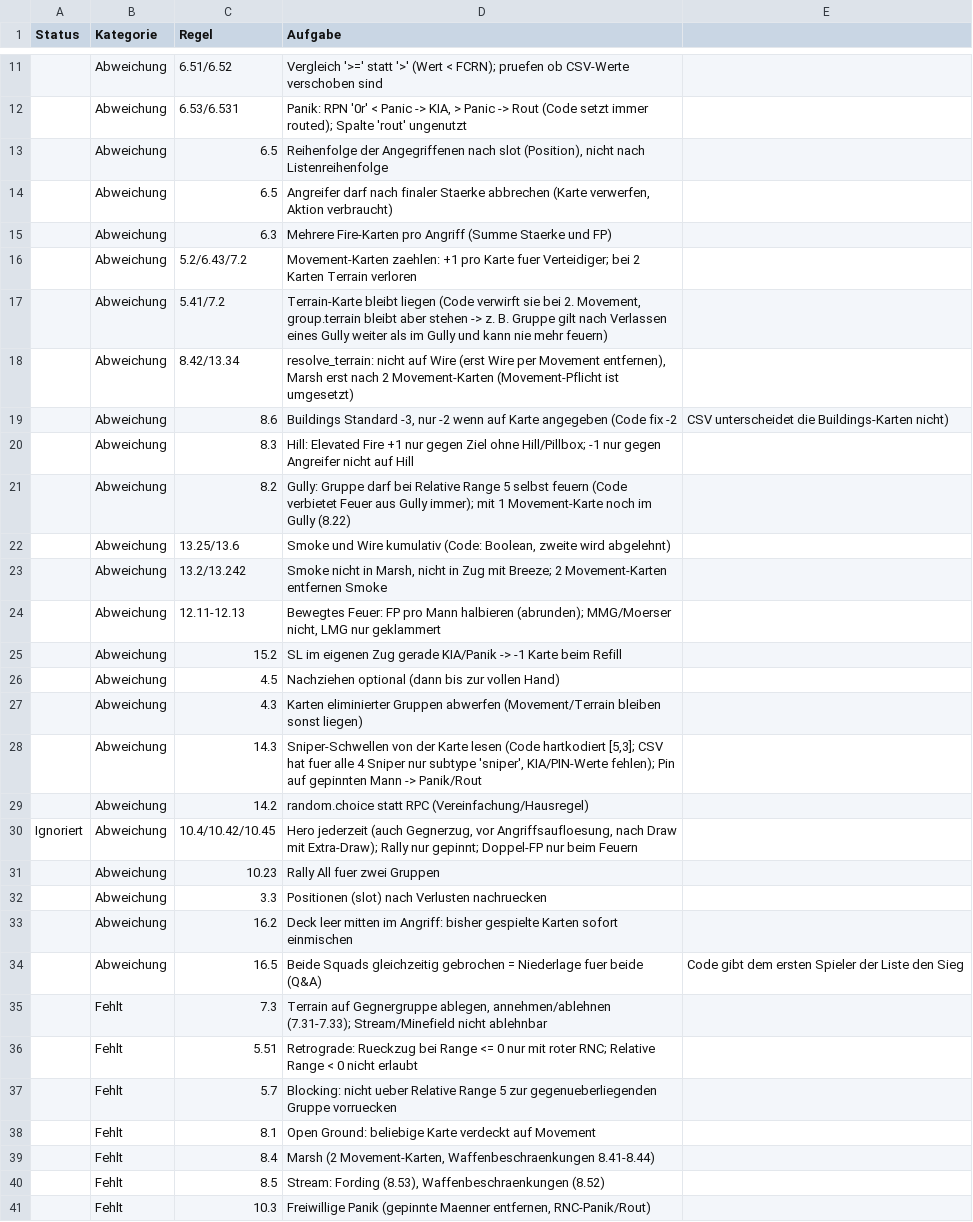
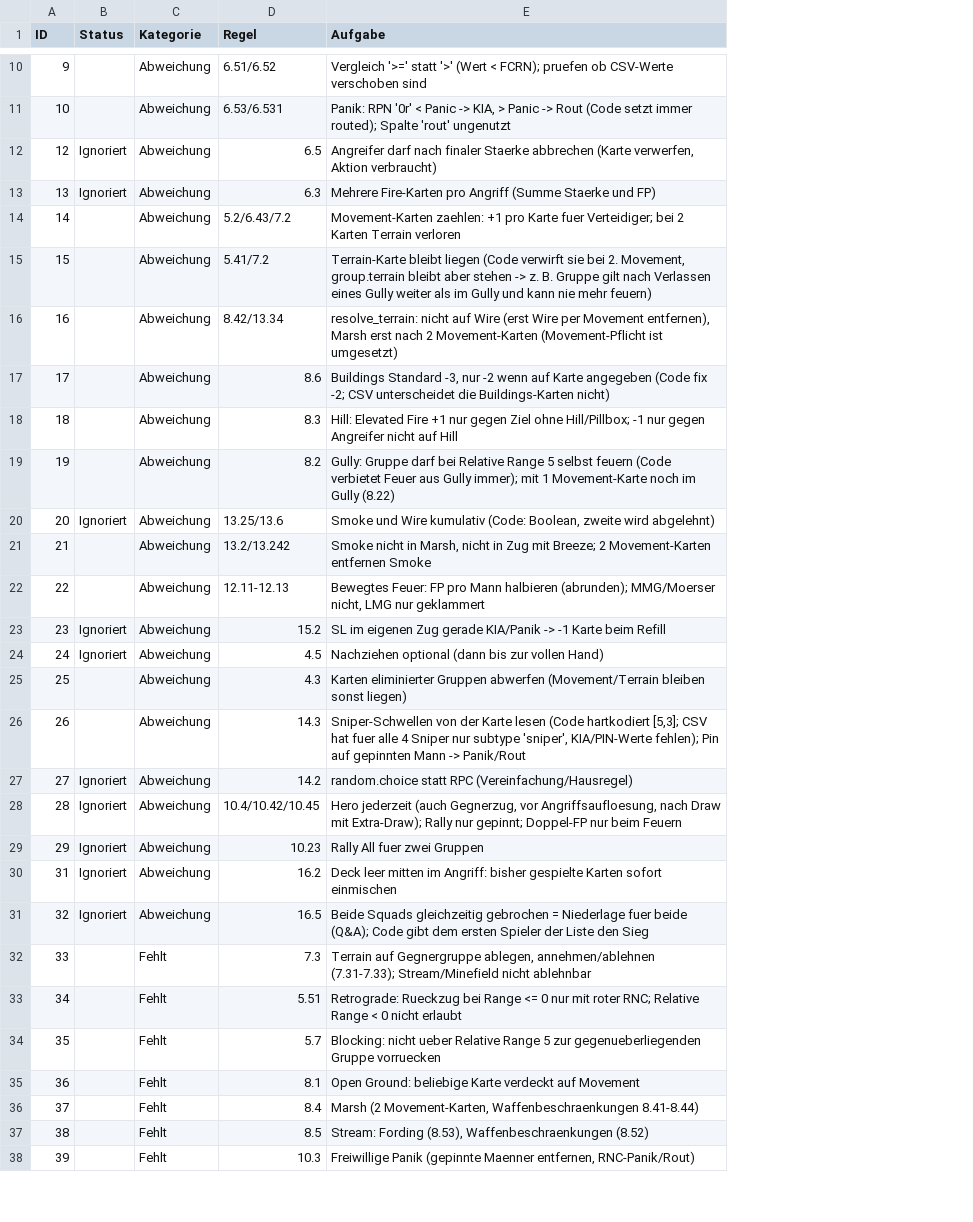
Before and after one commit to Ultimatthi/up-front, a CSV file: TODO.csv, drawn as a sheet; only a part is shown, gaps mark what is left out; removed rows and columns are numbered as before the commit, all else as after; the diff covers the shown part only; the diff names each change by its address in the sheet, - before the commit and + after, or states it on an @@ line.

Commit message:
implemented position order and slot compaction

```diff
--- a/TODO.csv
+++ b/TODO.csv
+column A (ID), rows 10-38: 9 | 10 | 12 | 13 | 14 | 15 | 16 | 17 | 18 | 19 | 20 | 21 | 22 | 23 | 24 | 25 | 26 | 27 | 28 | 29 | 31 | 32 | 33 | 34 | 35 | 36 | 37 | 38 | 39
-column E, row 19: CSV unterscheidet die Buildings-Karten nicht); row 34: Code gibt dem ersten Spieler der Liste den Sieg
-row 13:  | Abweichung | 6.5 | Reihenfolge der Angegriffenen nach slot (Position), nicht nach Listenreihenfolge
-B12:B13 (Status): (empty)
+B12:B13 (Status): Ignoriert
-E17 (Aufgabe): …(Code fix -2
+E17 (Aufgabe): …(Code fix -2; CSV unterscheidet die Buildings-Karten nicht)
-B20 (Status): (empty)
+B20 (Status): Ignoriert
-B23:B24 (Status): (empty)
+B23:B24 (Status): Ignoriert
-B27 (Status): (empty)
+B27 (Status): Ignoriert
-B29 (Status): (empty)
+B29 (Status): Ignoriert
-row 32:  | Abweichung | 3.3 | Positionen (slot) nach Verlusten nachruecken
-B30:B31 (Status): (empty)
+B30:B31 (Status): Ignoriert
-E31 (Aufgabe): …fuer beide (Q&A)
+E31 (Aufgabe): …fuer beide (Q&A); Code gibt dem ersten Spieler der Liste den Sieg
```
Also changed, not shown: 1 removed row and 2 edited cells elsewhere in this file, 2 other files.
